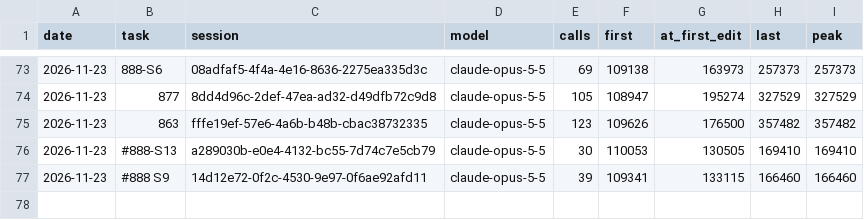
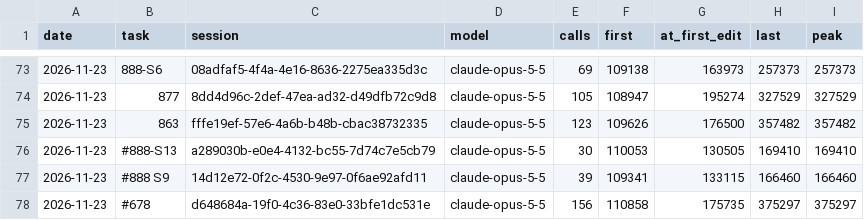
Before and after one commit to Maeximilion/Maex-Voice-Agent, a CSV file: docs/metrics/context_history.csv, drawn as a sheet; only a part is shown, gaps mark what is left out; the diff names each change by its address in the sheet, - before the commit and + after, or states it on an @@ line.

```diff
--- a/docs/metrics/context_history.csv
+++ b/docs/metrics/context_history.csv
+row 78: 2026-11-23 | #678 | d648684a-19f0-4c36-83e0-33bfe1dc531e | claude-opus-5-5 | 156 | 110858 | 175735 | 375297 | 375297
```
Also changed, not shown: docs/metrics/routing_history.csv, 1 other file.
